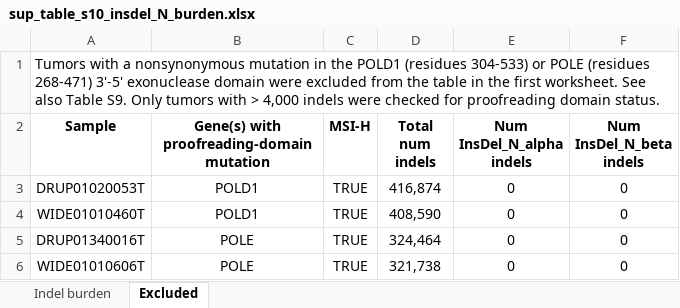
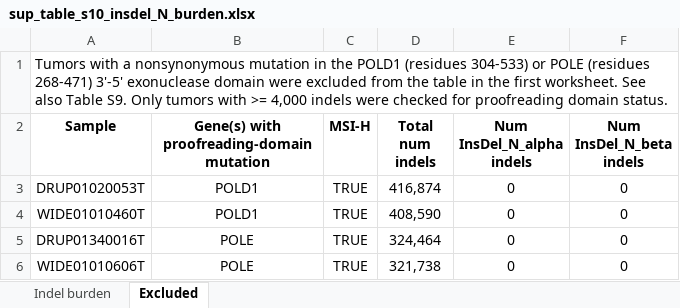
Before and after one commit to liumoLM/Liu2024, an Excel workbook: sup_tables/sup_table_s10_insdel_N_burden.xlsx, sheet Excluded, drawn as a sheet; only a part is shown; values as stored, in another font and other column widths than the file's, no borders; the diff names each change by its address in the sheet, - before the commit and + after, or states it on an @@ line.

```diff
--- a/sup_tables/sup_table_s10_insdel_N_burden.xlsx (sheet Excluded)
+++ b/sup_tables/sup_table_s10_insdel_N_burden.xlsx (sheet Excluded)
-A1 (Sample): …tumors with > 4,000 indels…
+A1 (Sample): …tumors with >= 4,000 indels…
```
Also changed, not shown: sup_tables/sup_table_s9_pol_proofreading.xlsx, 4 other files.
